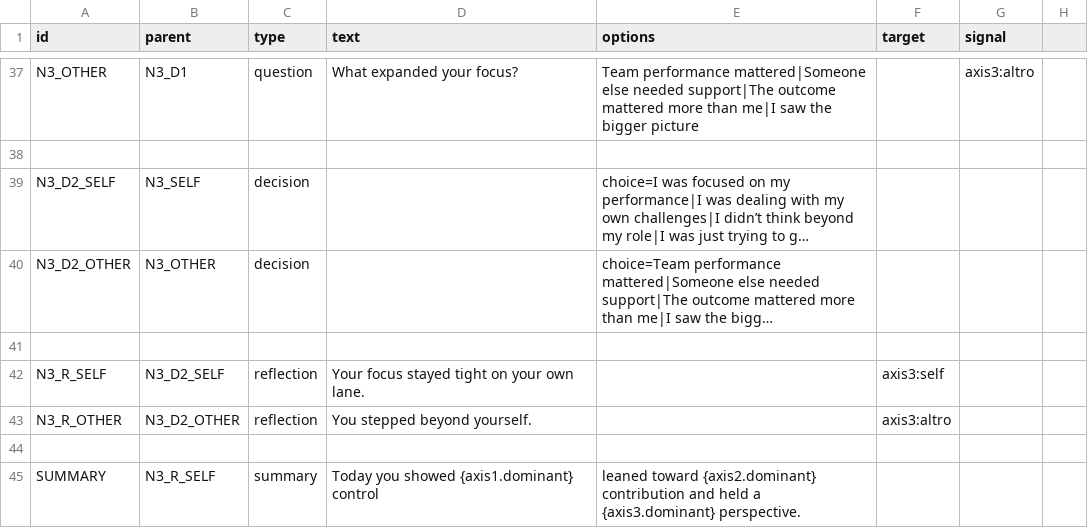
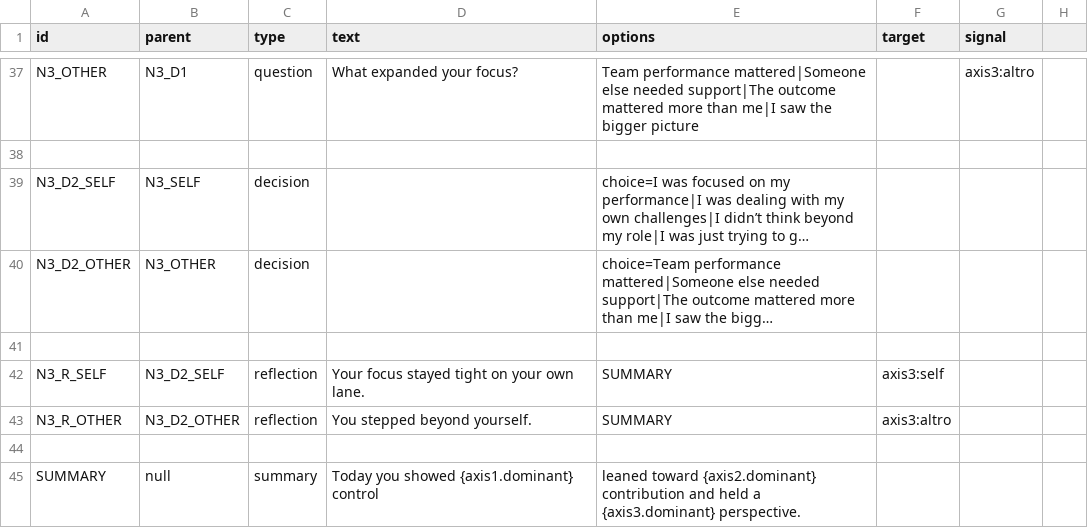
Before and after one commit to Veer170707/Performance-Review-With-an-Athlete-s-Mindset, a CSV file: tree/reflection-tree.csv, drawn as a sheet; only a part is shown, gaps mark what is left out; long unchanged cells end in …; the diff covers the shown part only; the diff names each change by its address in the sheet, - before the commit and + after, or states it on an @@ line.

Commit message:
Update reflection-tree.csv

```diff
--- a/tree/reflection-tree.csv
+++ b/tree/reflection-tree.csv
-E42:E43 (options): (empty)
+E42:E43 (options): SUMMARY
-B45 (parent): N3_R_SELF
+B45 (parent): null
```
Also changed, not shown: 3 removed rows and 9 edited cells elsewhere in this file.
